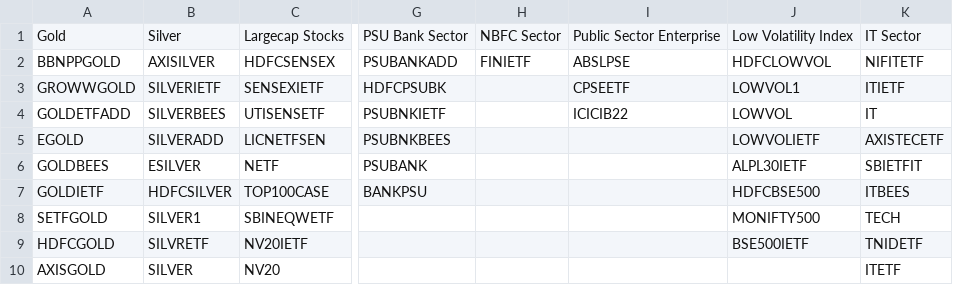
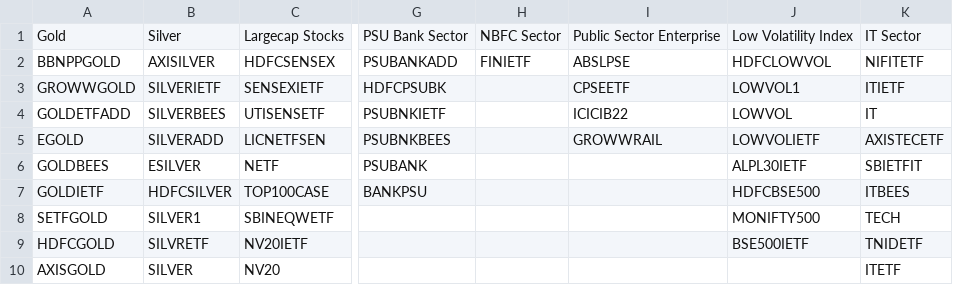
Before and after one commit to prathikmohan/tradingtrendz, a CSV file: data/Replace_Symbols_Updated.csv, drawn as a sheet; only a part is shown, gaps mark what is left out; the diff names each change by its address in the sheet, - before the commit and + after, or states it on an @@ line.

Commit message:
added growwrail etf

```diff
--- a/data/Replace_Symbols_Updated.csv
+++ b/data/Replace_Symbols_Updated.csv
-I5: (empty)
+I5: GROWWRAIL
```
